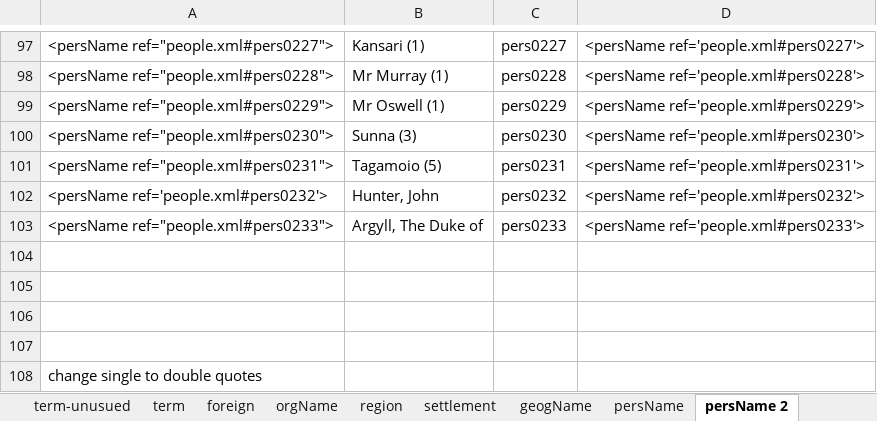
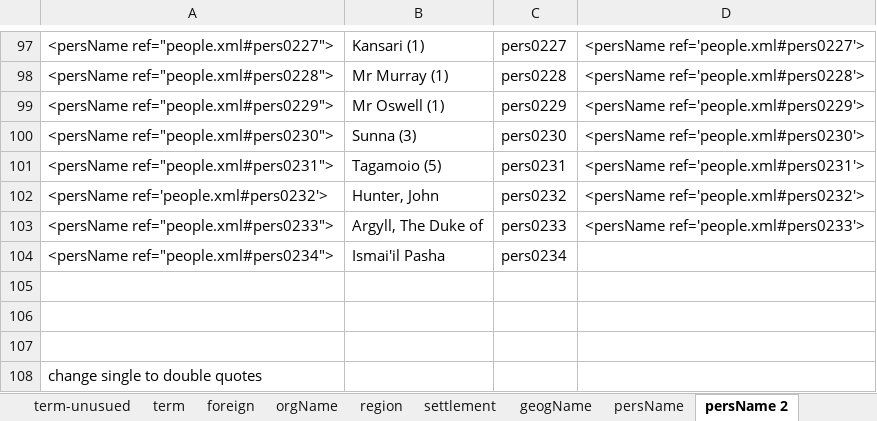
Before and after one commit to livingstoneonline/LEAP-TEI, an Excel workbook: z-support-files/Spectral-finalize/0_lists3/tags-with-IDs.xlsx, sheet persName 2, drawn as a sheet; only a part is shown, gaps mark what is left out; values as stored, in another font and other column widths than the file's, no borders; the diff names each change by its address in the sheet, - before the commit and + after, or states it on an @@ line.

Commit message:
persName refs

```diff
--- a/z-support-files/Spectral-finalize/0_lists3/tags-with-IDs.xlsx (sheet persName 2)
+++ b/z-support-files/Spectral-finalize/0_lists3/tags-with-IDs.xlsx (sheet persName 2)
-row 104: (empty)
+row 104: <persName ref="people.xml#pers0234"> | Ismai'il Pasha | pers0234
```
Also changed, not shown: sheet persName, 4 other files.
